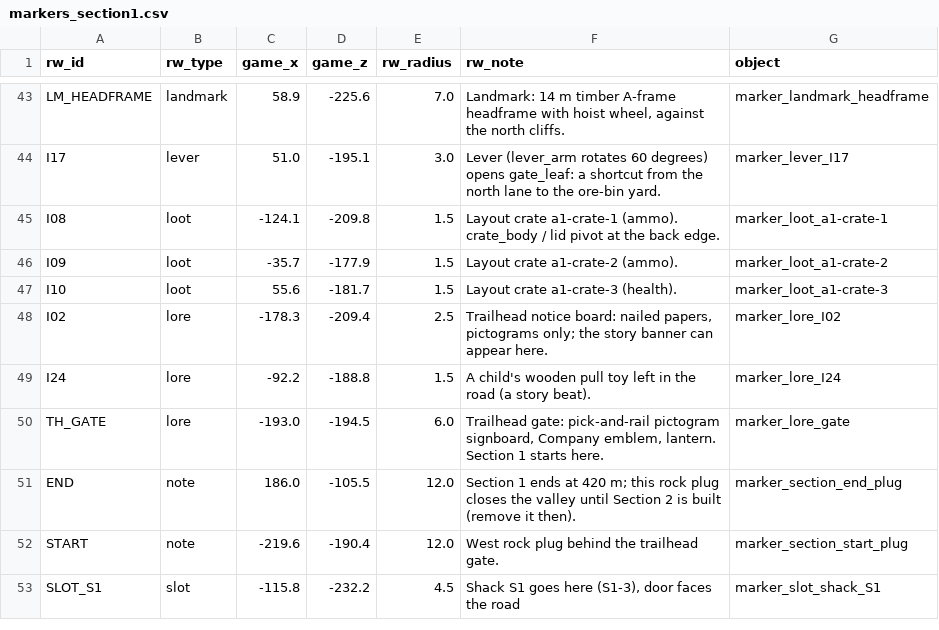
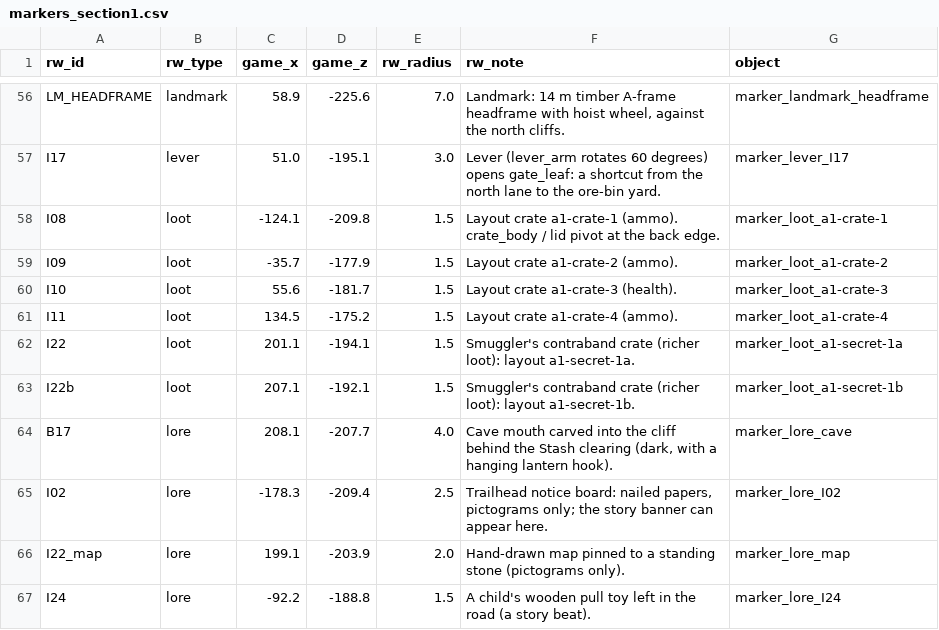
Before and after one commit to BruceGlez/RedWest, a CSV file: art/pete-area1/section1_review/markers_section1.csv, drawn as a sheet; only a part is shown, gaps mark what is left out; the shorter side is filled out with more unchanged rows; the diff covers the shown part only; the diff names each change by its address in the sheet, - before the commit and + after, or states it on an @@ line.

```diff
--- a/art/pete-area1/section1_review/markers_section1.csv
+++ b/art/pete-area1/section1_review/markers_section1.csv
+row 61: I11 | loot | 134.5 | -175.2 | 1.5 | Layout crate a1-crate-4 (ammo). | marker_loot_a1-crate-4
+row 62: I22 | loot | 201.1 | -194.1 | 1.5 | Smuggler's contraband crate (richer loot): layout a1-secret-1a. | marker_loot_a1-secret-1a
+row 63: I22b | loot | 207.1 | -192.1 | 1.5 | Smuggler's contraband crate (richer loot): layout a1-secret-1b. | marker_loot_a1-secret-1b
+row 64: B17 | lore | 208.1 | -207.7 | 4.0 | Cave mouth carved into the cliff behind the Stash clearing (dark, with a hanging lantern hook). | marker_lore_cave
+row 66: I22_map | lore | 199.1 | -203.9 | 2.0 | Hand-drawn map pinned to a standing stone (pictograms only). | marker_lore_map
```
Also changed, not shown: 19 added rows elsewhere in this file, 25 other files.
